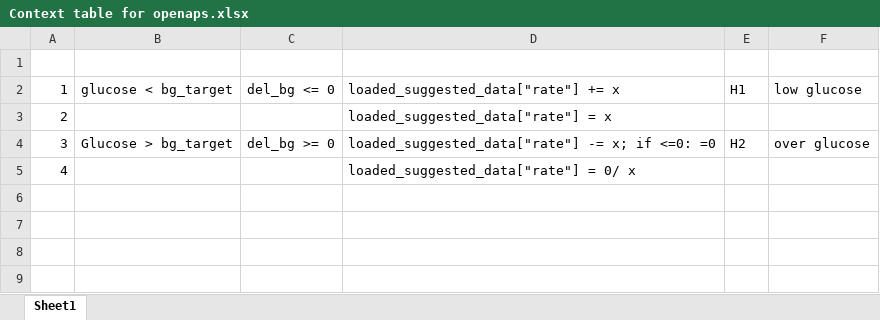
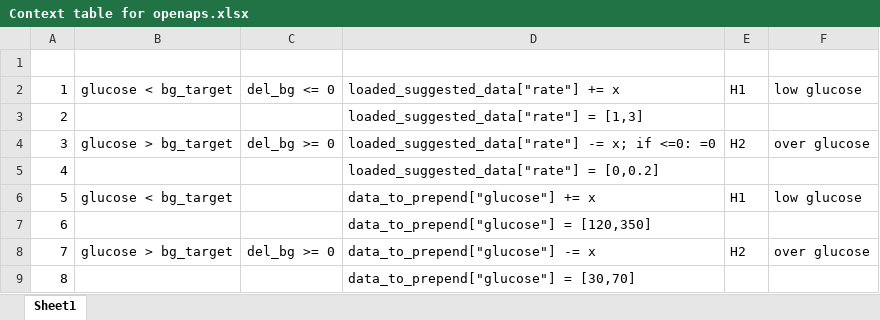
Before and after one commit to gitguige/openAPS_fault_injection, an Excel workbook: Context table for openaps.xlsx, sheet Sheet1, drawn as a sheet; values as stored, in another font and other column widths than the file's, no borders; the diff names each change by its address in the sheet, - before the commit and + after, or states it on an @@ line.

Commit message:
update Context table

```diff
--- a/Context table for openaps.xlsx (sheet Sheet1)
+++ b/Context table for openaps.xlsx (sheet Sheet1)
-D3: loaded_suggested_data["rate"] = x
+D3: loaded_suggested_data["rate"] = [1,3]
-B4: Glucose > bg_target
+B4: glucose > bg_target
-D5: loaded_suggested_data["rate"] = 0/ x
+D5: loaded_suggested_data["rate"] = [0,0.2]
+row 6: 5 | glucose < bg_target |  | data_to_prepend["glucose"] += x | H1 | low glucose
+row 7: 6 |  |  | data_to_prepend["glucose"] = [120,350]
+row 8: 7 | glucose > bg_target | del_bg >= 0 | data_to_prepend["glucose"] -= x | H2 | over glucose
+row 9: 8 |  |  | data_to_prepend["glucose"] = [30,70]
```
